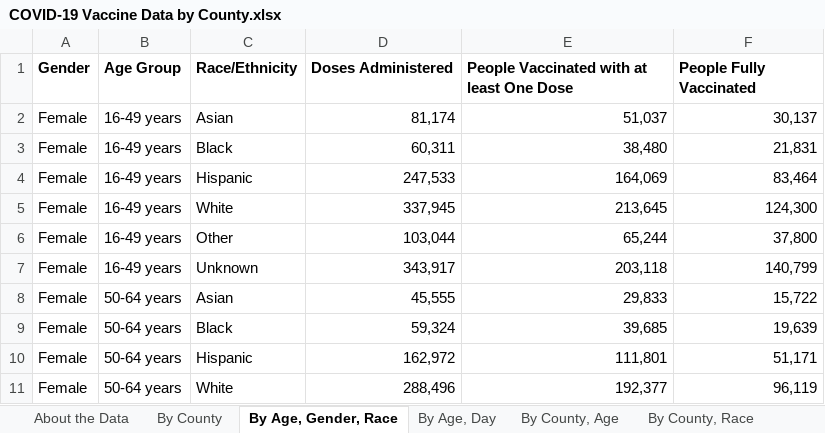
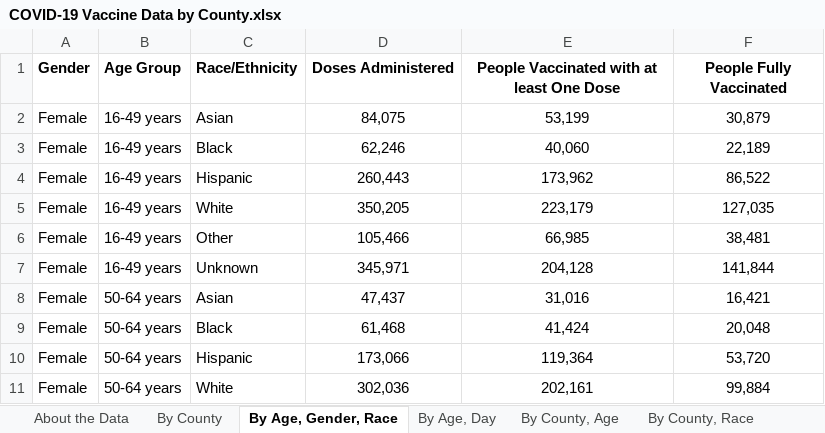
Before and after one commit to nitramssirc/CollinCountyCovidDashboard, an Excel workbook: Services/StateOfTexas/Data/COVID-19 Vaccine Data by County.xlsx, sheet By Age, Gender, Race, drawn as a sheet; only a part is shown; values as stored, in another font and other column widths than the file's, no borders; the diff covers the shown part only; the diff names each change by its address in the sheet, - before the commit and + after, or states it on an @@ line.

```diff
--- a/Services/StateOfTexas/Data/COVID-19 Vaccine Data by County.xlsx (sheet By Age, Gender, Race)
+++ b/Services/StateOfTexas/Data/COVID-19 Vaccine Data by County.xlsx (sheet By Age, Gender, Race)
-D1:F1 alignment: left
+D1:F1 alignment: center
-D2 (Doses Administered): 81,174
+D2 (Doses Administered): 84,075
-D2:F11 alignment: right
+D2:F11 alignment: center
-E2: 51,037
+E2: 53,199
-F2 (People Fully Vaccinated): 30,137
+F2 (People Fully Vaccinated): 30,879
-D3 (Doses Administered): 60,311
+D3 (Doses Administered): 62,246
-E3: 38,480
+E3: 40,060
-F3 (People Fully Vaccinated): 21,831
+F3 (People Fully Vaccinated): 22,189
-D4 (Doses Administered): 247,533
+D4 (Doses Administered): 260,443
-E4: 164,069
+E4: 173,962
-F4 (People Fully Vaccinated): 83,464
+F4 (People Fully Vaccinated): 86,522
-D5 (Doses Administered): 337,945
+D5 (Doses Administered): 350,205
-E5: 213,645
+E5: 223,179
-F5 (People Fully Vaccinated): 124,300
+F5 (People Fully Vaccinated): 127,035
-D6 (Doses Administered): 103,044
+D6 (Doses Administered): 105,466
-E6: 65,244
+E6: 66,985
-F6 (People Fully Vaccinated): 37,800
+F6 (People Fully Vaccinated): 38,481
-D7 (Doses Administered): 343,917
+D7 (Doses Administered): 345,971
-E7: 203,118
+E7: 204,128
-F7 (People Fully Vaccinated): 140,799
+F7 (People Fully Vaccinated): 141,844
-D8 (Doses Administered): 45,555
+D8 (Doses Administered): 47,437
-E8: 29,833
+E8: 31,016
-F8 (People Fully Vaccinated): 15,722
+F8 (People Fully Vaccinated): 16,421
-D9 (Doses Administered): 59,324
+D9 (Doses Administered): 61,468
-E9: 39,685
+E9: 41,424
-F9 (People Fully Vaccinated): 19,639
+F9 (People Fully Vaccinated): 20,048
-D10 (Doses Administered): 162,972
+D10 (Doses Administered): 173,066
-E10: 111,801
+E10: 119,364
-F10 (People Fully Vaccinated): 51,171
+F10 (People Fully Vaccinated): 53,720
-D11 (Doses Administered): 288,496
+D11 (Doses Administered): 302,036
-E11: 192,377
+E11: 202,161
-F11 (People Fully Vaccinated): 96,119
+F11 (People Fully Vaccinated): 99,884
```
Also changed, not shown: 213 edited cells and cell formats elsewhere in this sheet, sheet By County, Race, sheet By County, Age, sheet By County, sheet By Age, Day, sheet About the Data, Services/StateOfTexas/Data/CombinedHospitalDataoverTimebyTSARegion.xlsx, Services/StateOfTexas/Data/CumulativeTestsOverTimeByCounty.xlsx, 19 other files.
